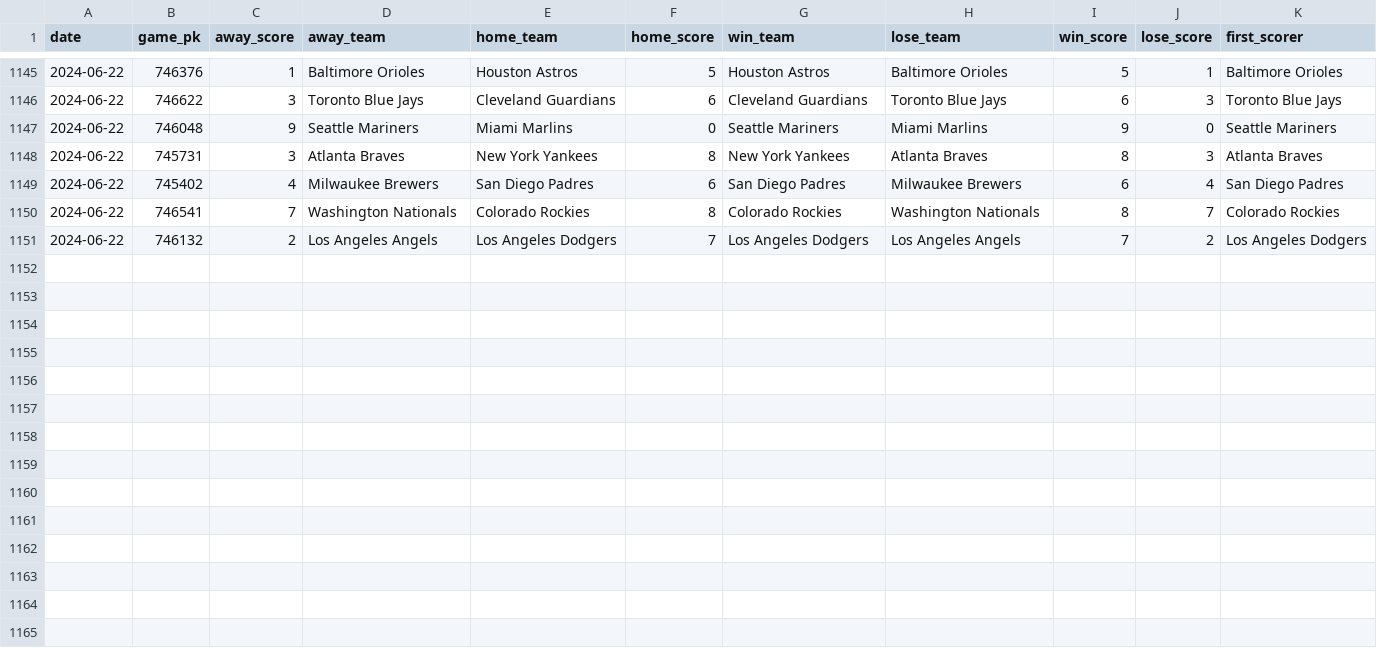
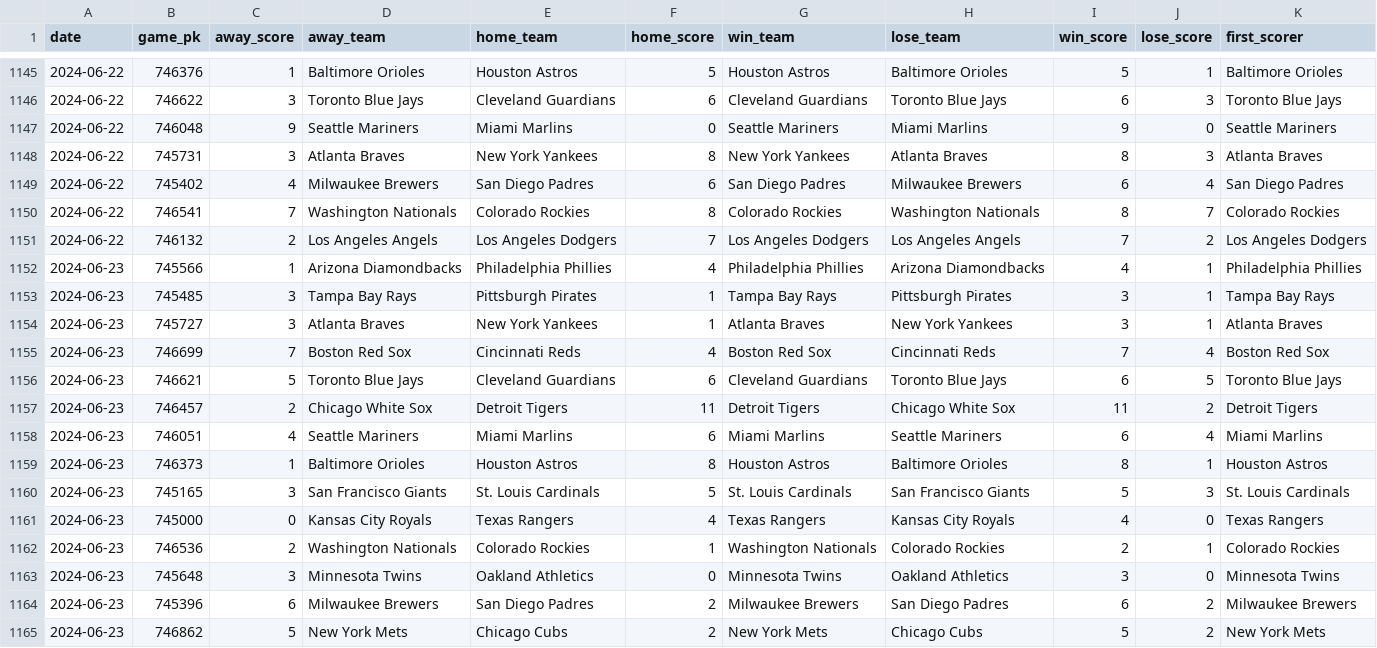
Before and after one commit to chadallison/mlb24, a CSV file: data/first_scorers.csv, drawn as a sheet; only a part is shown, gaps mark what is left out.

```diff
--- a/data/first_scorers.csv
+++ b/data/first_scorers.csv
@@ -1151 +1151,15 @@ date,game_pk,away_score,away_team,home_team,home_score,win_team,lose_team,win_sc
 2024-06-22,746132,2,Los Angeles Angels,Los Angeles Dodgers,7,Los Angeles Dodgers,Los Angeles Angels,7,2,Los Angeles Dodgers
+2024-06-23,745566,1,Arizona Diamondbacks,Philadelphia Phillies,4,Philadelphia Phillies,Arizona Diamondbacks,4,1,Philadelphia Phillies
+2024-06-23,745485,3,Tampa Bay Rays,Pittsburgh Pirates,1,Tampa Bay Rays,Pittsburgh Pirates,3,1,Tampa Bay Rays
+2024-06-23,745727,3,Atlanta Braves,New York Yankees,1,Atlanta Braves,New York Yankees,3,1,Atlanta Braves
+2024-06-23,746699,7,Boston Red Sox,Cincinnati Reds,4,Boston Red Sox,Cincinnati Reds,7,4,Boston Red Sox
+2024-06-23,746621,5,Toronto Blue Jays,Cleveland Guardians,6,Cleveland Guardians,Toronto Blue Jays,6,5,Toronto Blue Jays
+2024-06-23,746457,2,Chicago White Sox,Detroit Tigers,11,Detroit Tigers,Chicago White Sox,11,2,Detroit Tigers
+2024-06-23,746051,4,Seattle Mariners,Miami Marlins,6,Miami Marlins,Seattle Mariners,6,4,Miami Marlins
+2024-06-23,746373,1,Baltimore Orioles,Houston Astros,8,Houston Astros,Baltimore Orioles,8,1,Houston Astros
+2024-06-23,745165,3,San Francisco Giants,St. Louis Cardinals,5,St. Louis Cardinals,San Francisco Giants,5,3,St. Louis Cardinals
+2024-06-23,745000,0,Kansas City Royals,Texas Rangers,4,Texas Rangers,Kansas City Royals,4,0,Texas Rangers
+2024-06-23,746536,2,Washington Nationals,Colorado Rockies,1,Washington Nationals,Colorado Rockies,2,1,Colorado Rockies
+2024-06-23,745648,3,Minnesota Twins,Oakland Athletics,0,Minnesota Twins,Oakland Athletics,3,0,Minnesota Twins
+2024-06-23,745396,6,Milwaukee Brewers,San Diego Padres,2,Milwaukee Brewers,San Diego Padres,6,2,Milwaukee Brewers
+2024-06-23,746862,5,New York Mets,Chicago Cubs,2,New York Mets,Chicago Cubs,5,2,New York Mets
```
Also changed, not shown: data/end_games.csv, 21 other files.
